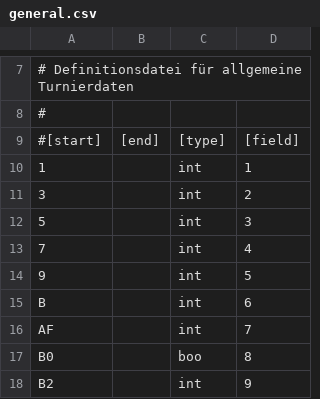
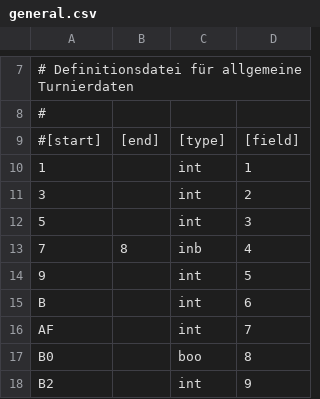
Before and after one commit to fnogatz/swtparser.js, a CSV file: structure/general.csv, drawn as a sheet; only a part is shown, gaps mark what is left out.

```diff
--- a/structure/general.csv
+++ b/structure/general.csv
@@ -12,3 +12,3 @@
 5		int	3
-7		int	4
+7	8	inb	4
 9		int	5
```
Also changed, not shown: structure/individual-pairings.csv, structure/player.csv, 3 other files.
